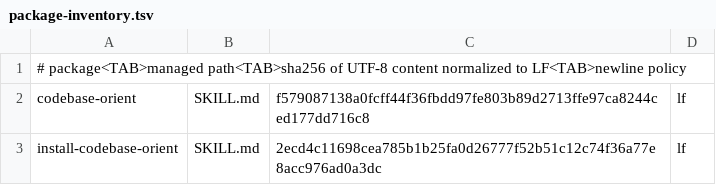
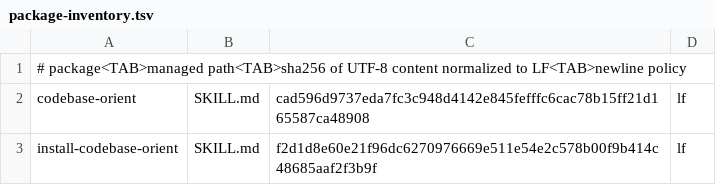
Before and after one commit to Shaelz/codebase-orient-skill, a TSV file: scripts/package-inventory.tsv, drawn as a sheet.

```diff
--- a/scripts/package-inventory.tsv
+++ b/scripts/package-inventory.tsv
@@ -1,3 +1,3 @@
 # package<TAB>managed path<TAB>sha256 of UTF-8 content normalized to LF<TAB>newline policy
-codebase-orient	SKILL.md	f579087138a0fcff44f36fbdd97fe803b89d2713ffe97ca8244ced177dd716c8	lf
-install-codebase-orient	SKILL.md	2ecd4c11698cea785b1b25fa0d26777f52b51c12c74f36a77e8acc976ad0a3dc	lf
+codebase-orient	SKILL.md	cad596d9737eda7fc3c948d4142e845fefffc6cac78b15ff21d165587ca48908	lf
+install-codebase-orient	SKILL.md	f2d1d8e60e21f96dc6270976669e511e54e2c578b00f9b414c48685aaf2f3b9f	lf
```
Also changed, not shown: 2 other files.
